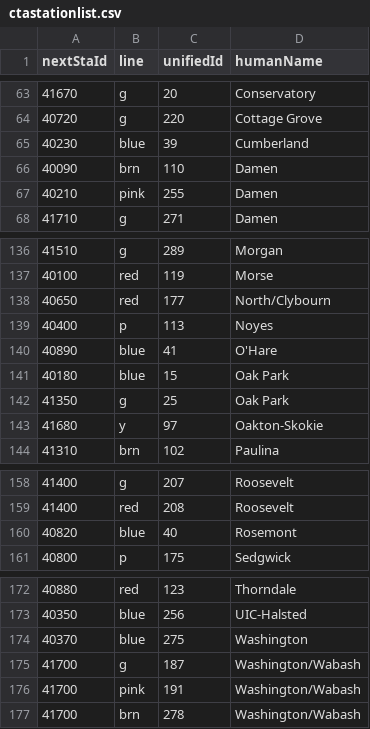
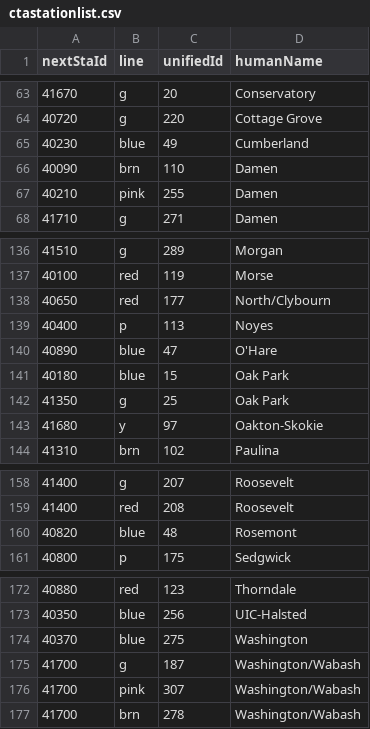
Before and after one commit to seanalewine/transit-board, a CSV file: tracker/files/ctastationlist.csv, drawn as a sheet; only a part is shown, gaps mark what is left out.

```diff
--- a/tracker/files/ctastationlist.csv
+++ b/tracker/files/ctastationlist.csv
@@ -64,3 +64,3 @@ nextStaId,line,unifiedId,humanName
 40720,g,220,Cottage Grove
-40230,blue,39,Cumberland
+40230,blue,49,Cumberland
 40090,brn,110,Damen
@@ -139,3 +139,3 @@ nextStaId,line,unifiedId,humanName
 40400,p,113,Noyes
-40890,blue,41,O'Hare
+40890,blue,47,O'Hare
 40180,blue,15,Oak Park
@@ -159,3 +159,3 @@ nextStaId,line,unifiedId,humanName
 41400,red,208,Roosevelt
-40820,blue,40,Rosemont
+40820,blue,48,Rosemont
 40800,p,175,Sedgwick
@@ -175,3 +175,3 @@ nextStaId,line,unifiedId,humanName
 41700,g,187,Washington/Wabash
-41700,pink,191,Washington/Wabash
+41700,pink,307,Washington/Wabash
 41700,brn,278,Washington/Wabash
```
Also changed, not shown: 2 other files.
